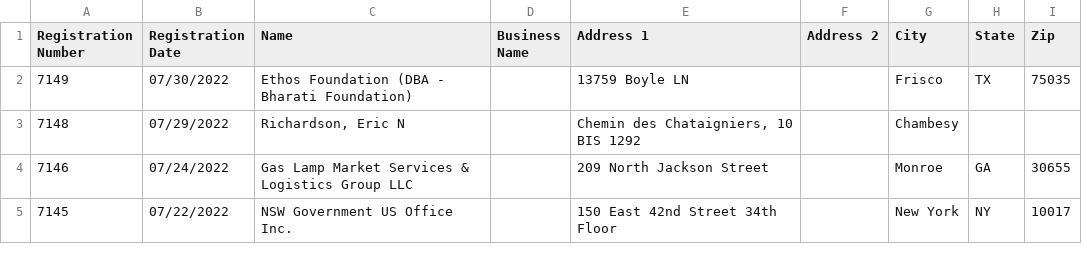
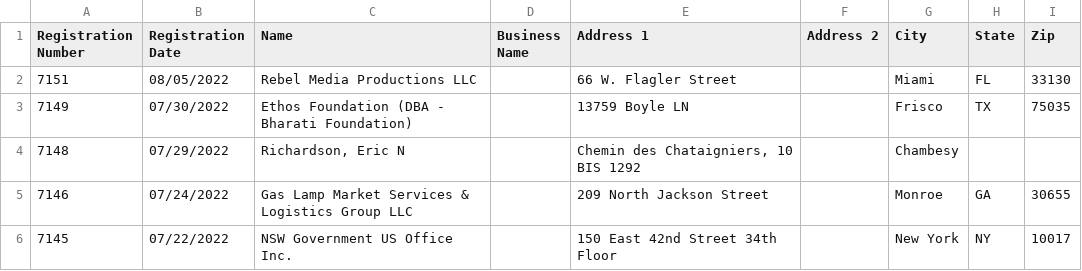
Before and after one commit to markschaver/FARA-Active, a CSV file: data.csv, drawn as a sheet; only a part is shown; the diff names each change by its address in the sheet, - before the commit and + after, or states it on an @@ line.

Commit message:
Flat: latest data (2022-08-07T08:24:35.857Z) {   "date": "2022-08-07T08:24:35.857Z",   "files": [     {       "name": "data.csv",       "deltaBytes": 604,       "source": "https://efile.fara.gov/api/v1/Registrants/csv/Active"     }   ] }

```diff
--- a/data.csv
+++ b/data.csv
+row 2: 7151 | 08/05/2022 | Rebel Media Productions LLC |  | 66 W. Flagler Street |  | Miami | FL | 33130
```
